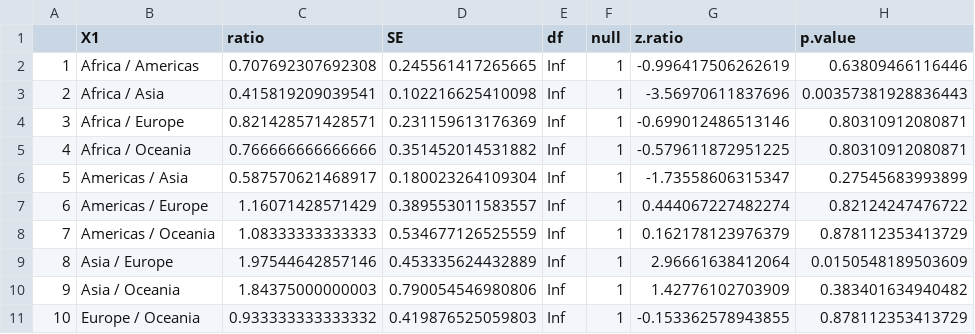
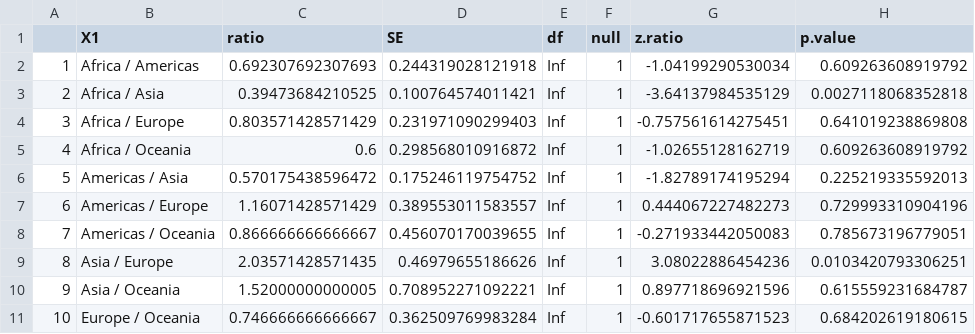
Before and after one commit to viralemergence/batgap, a CSV file: 04_outputs/Table S4.csv, drawn as a sheet.

```diff
--- a/04_outputs/Table S4.csv
+++ b/04_outputs/Table S4.csv
@@ -1,11 +1,11 @@
 "","X1","ratio","SE","df","null","z.ratio","p.value"
-"1","Africa / Americas",0.707692307692308,0.245561417265665,Inf,1,-0.996417506262619,0.63809466116446
-"2","Africa / Asia",0.415819209039541,0.102216625410098,Inf,1,-3.56970611837696,0.00357381928836443
-"3","Africa / Europe",0.821428571428571,0.231159613176369,Inf,1,-0.699012486513146,0.80310912080871
-"4","Africa / Oceania",0.766666666666666,0.351452014531882,Inf,1,-0.579611872951225,0.80310912080871
-"5","Americas / Asia",0.587570621468917,0.180023264109304,Inf,1,-1.73558606315347,0.27545683993899
-"6","Americas / Europe",1.16071428571429,0.389553011583557,Inf,1,0.444067227482274,0.82124247476722
-"7","Americas / Oceania",1.08333333333333,0.534677126525559,Inf,1,0.162178123976379,0.878112353413729
-"8","Asia / Europe",1.97544642857146,0.453335624432889,Inf,1,2.96661638412064,0.0150548189503609
-"9","Asia / Oceania",1.84375000000003,0.790054546980806,Inf,1,1.42776102703909,0.383401634940482
-"10","Europe / Oceania",0.933333333333332,0.419876525059803,Inf,1,-0.153362578943855,0.878112353413729
+"1","Africa / Americas",0.692307692307693,0.244319028121918,Inf,1,-1.04199290530034,0.609263608919792
+"2","Africa / Asia",0.39473684210525,0.100764574011421,Inf,1,-3.64137984535129,0.0027118068352818
+"3","Africa / Europe",0.803571428571429,0.231971090299403,Inf,1,-0.757561614275451,0.641019238869808
+"4","Africa / Oceania",0.6,0.298568010916872,Inf,1,-1.02655128162719,0.609263608919792
+"5","Americas / Asia",0.570175438596472,0.175246119754752,Inf,1,-1.82789174195294,0.225219335592013
+"6","Americas / Europe",1.16071428571429,0.389553011583557,Inf,1,0.444067227482273,0.729993310904196
+"7","Americas / Oceania",0.866666666666667,0.456070170039655,Inf,1,-0.271933442050083,0.785673196779051
+"8","Asia / Europe",2.03571428571435,0.46979655186626,Inf,1,3.08022886454236,0.0103420793306251
+"9","Asia / Oceania",1.52000000000005,0.708952271092221,Inf,1,0.897718696921596,0.615559231684787
+"10","Europe / Oceania",0.746666666666667,0.362509769983284,Inf,1,-0.601717655871523,0.684202619180615
```
Also changed, not shown: 04_outputs/Table S3.csv, 04_outputs/Table S5.csv, 5 other files.
